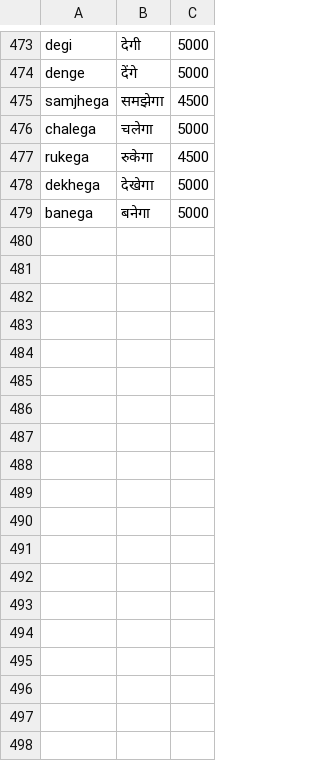
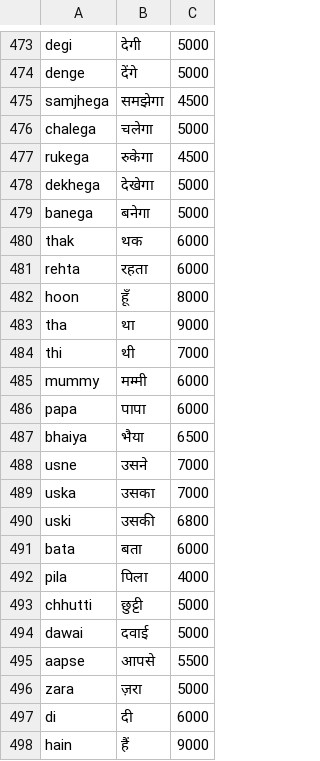
Before and after one commit to shankarmishra/openhinglish, a TSV file: src/openhinglish/data/lexicons/roman_hindi.tsv, drawn as a sheet; only a part is shown, gaps mark what is left out; the diff names each change by its address in the sheet, - before the commit and + after, or states it on an @@ line.

```diff
--- a/src/openhinglish/data/lexicons/roman_hindi.tsv
+++ b/src/openhinglish/data/lexicons/roman_hindi.tsv
+row 480: thak | थक | 6000
+row 481: rehta | रहता | 6000
+row 482: hoon | हूँ | 8000
+row 483: tha | था | 9000
+row 484: thi | थी | 7000
+row 485: mummy | मम्मी | 6000
+row 486: papa | पापा | 6000
+row 487: bhaiya | भैया | 6500
+row 488: usne | उसने | 7000
+row 489: uska | उसका | 7000
+row 490: uski | उसकी | 6800
+row 491: bata | बता | 6000
+row 492: pila | पिला | 4000
+row 493: chhutti | छुट्टी | 5000
+row 494: dawai | दवाई | 5000
+row 495: aapse | आपसे | 5500
+row 496: zara | ज़रा | 5000
+row 497: di | दी | 6000
+row 498: hain | हैं | 9000
```
Also changed, not shown: src/openhinglish/data/lexicons/english_freq.tsv, src/openhinglish/data/lexicons/english_tts.tsv, 16 other files.
